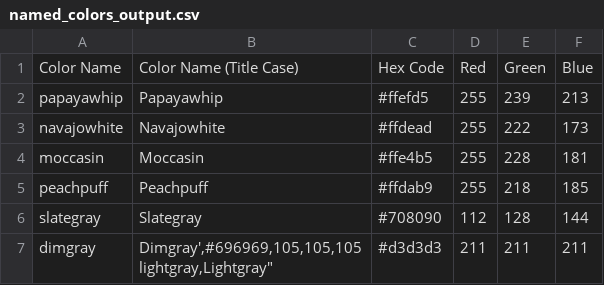
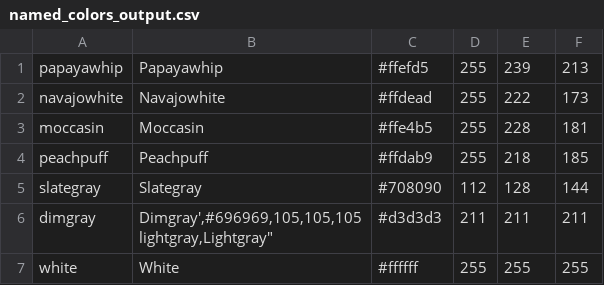
Before and after one commit to SoheelGadad/Ai_project, a CSV file: python-project-color-detection/named_colors_output.csv, drawn as a sheet; only a part is shown; the shorter side is filled out with more unchanged rows; the diff names each change by its address in the sheet, - before the commit and + after, or states it on an @@ line.

```diff
--- a/python-project-color-detection/named_colors_output.csv
+++ b/python-project-color-detection/named_colors_output.csv
-row 1: Color Name | Color Name (Title Case) | Hex Code | Red | Green | Blue
```
Also changed, not shown: 1 other file.
